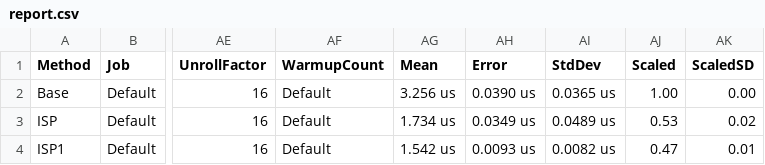
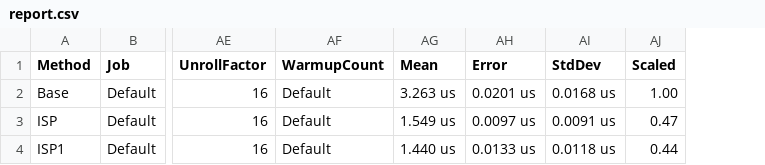
Before and after one commit to gfoidl/Stochastics, a CSV file: perf/gfoidl.Stochastics.Benchmarks/BenchmarkDotNet.Artifacts/results/CalculateDeltaISPBenchmarks/report.csv, drawn as a sheet; only a part is shown, gaps mark what is left out; the diff names each change by its address in the sheet, - before the commit and + after, or states it on an @@ line.

Commit message:
Sample.Delta RAW-fix

```diff
--- a/perf/gfoidl.Stochastics.Benchmarks/BenchmarkDotNet.Artifacts/results/CalculateDeltaISPBenchmarks/report.csv
+++ b/perf/gfoidl.Stochastics.Benchmarks/BenchmarkDotNet.Artifacts/results/CalculateDeltaISPBenchmarks/report.csv
-column AK (ScaledSD), rows 2-4: 0.00 | 0.02 | 0.01
-AG2 (Mean): 3.256 us
+AG2 (Mean): 3.263 us
-AH2 (Error): 0.0390 us
+AH2 (Error): 0.0201 us
-AI2 (StdDev): 0.0365 us
+AI2 (StdDev): 0.0168 us
-AG3 (Mean): 1.734 us
+AG3 (Mean): 1.549 us
-AH3 (Error): 0.0349 us
+AH3 (Error): 0.0097 us
-AI3 (StdDev): 0.0489 us
+AI3 (StdDev): 0.0091 us
-AJ3 (Scaled): 0.53
+AJ3 (Scaled): 0.47
-AG4 (Mean): 1.542 us
+AG4 (Mean): 1.440 us
-AH4 (Error): 0.0093 us
+AH4 (Error): 0.0133 us
-AI4 (StdDev): 0.0082 us
+AI4 (StdDev): 0.0118 us
-AJ4 (Scaled): 0.47
+AJ4 (Scaled): 0.44
```
Also changed, not shown: 4 other files.
